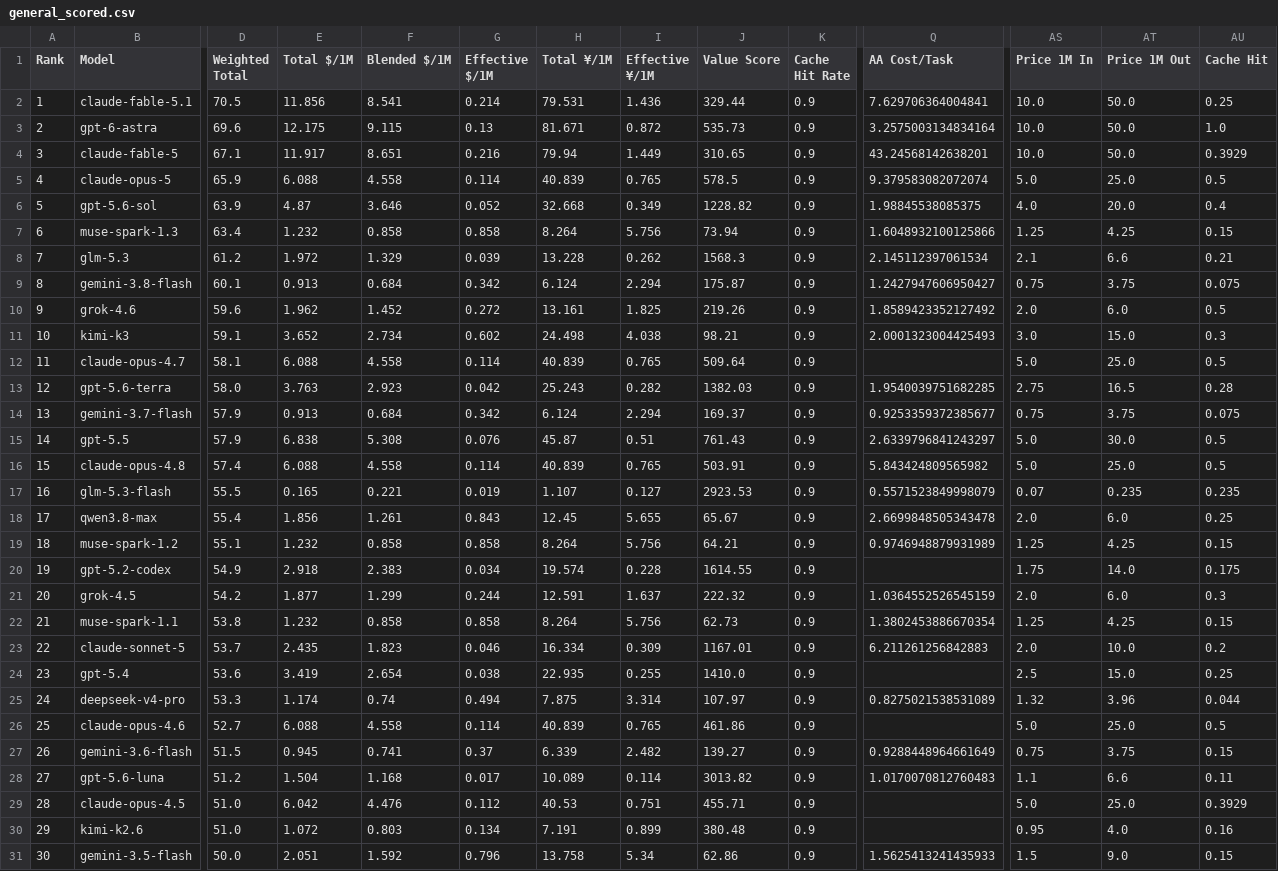
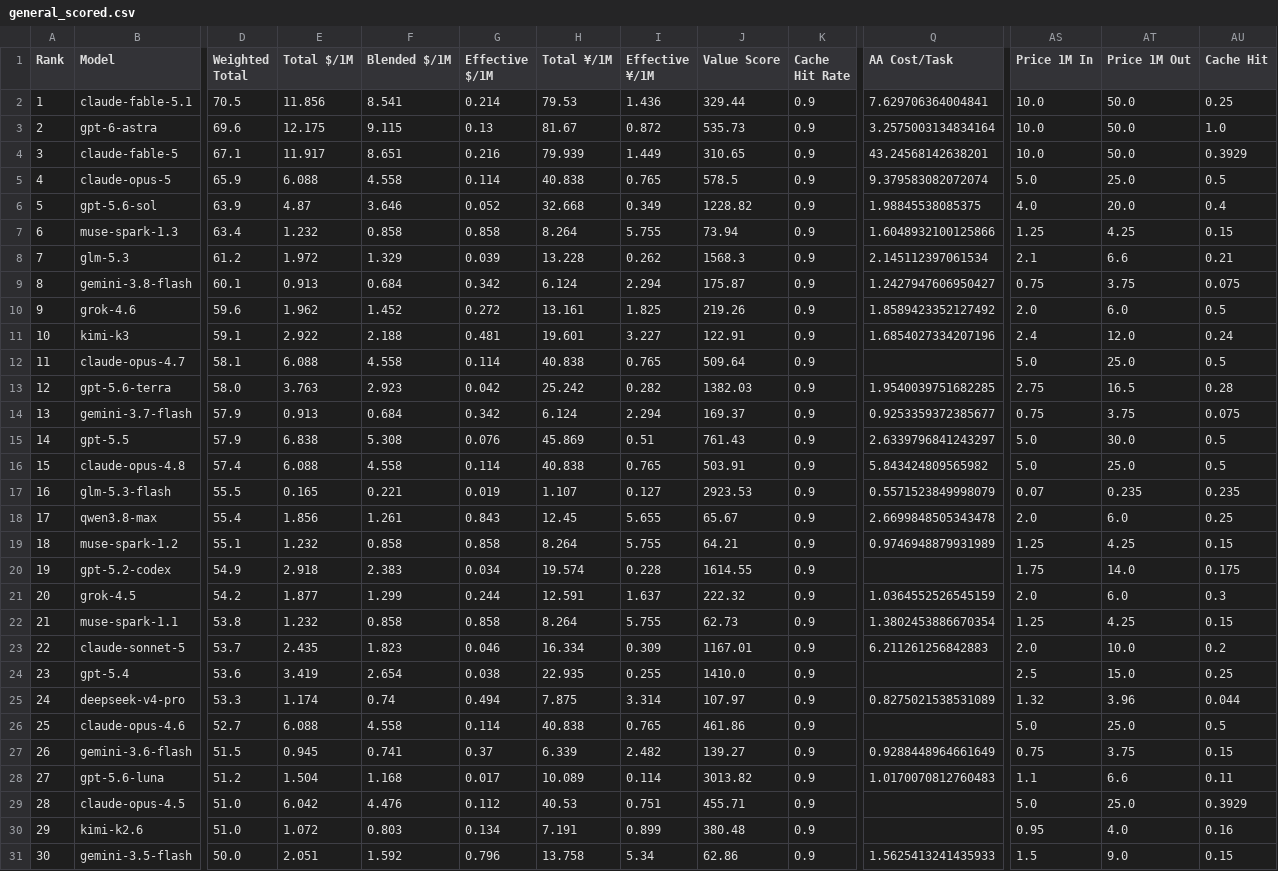
Before and after one commit to AVA-2568/AI-Benchmark, a CSV file: results/general_scored.csv, drawn as a sheet; only a part is shown, gaps mark what is left out; the diff covers the shown part only; the diff names each change by its address in the sheet, - before the commit and + after, or states it on an @@ line.

```diff
--- a/results/general_scored.csv
+++ b/results/general_scored.csv
-H2 (Total ¥/1M): 79.531
+H2 (Total ¥/1M): 79.53
-H3 (Total ¥/1M): 81.671
+H3 (Total ¥/1M): 81.67
-H4 (Total ¥/1M): 79.94
+H4 (Total ¥/1M): 79.939
-H5 (Total ¥/1M): 40.839
+H5 (Total ¥/1M): 40.838
-I7 (Effective ¥/1M): 5.756
+I7 (Effective ¥/1M): 5.755
-E11 (Total $/1M): 3.652
+E11 (Total $/1M): 2.922
-F11 (Blended $/1M): 2.734
+F11 (Blended $/1M): 2.188
-G11 (Effective $/1M): 0.602
+G11 (Effective $/1M): 0.481
-H11 (Total ¥/1M): 24.498
+H11 (Total ¥/1M): 19.601
-I11 (Effective ¥/1M): 4.038
+I11 (Effective ¥/1M): 3.227
-J11 (Value Score): 98.21
+J11 (Value Score): 122.91
-Q11 (AA Cost/Task): 2.0001323004425493
+Q11 (AA Cost/Task): 1.6854027334207196
-AS11 (Price 1M In): 3.0
+AS11 (Price 1M In): 2.4
-AT11 (Price 1M Out): 15.0
+AT11 (Price 1M Out): 12.0
-AU11 (Cache Hit): 0.3
+AU11 (Cache Hit): 0.24
-H12 (Total ¥/1M): 40.839
+H12 (Total ¥/1M): 40.838
-H13 (Total ¥/1M): 25.243
+H13 (Total ¥/1M): 25.242
-H15 (Total ¥/1M): 45.87
+H15 (Total ¥/1M): 45.869
-H16 (Total ¥/1M): 40.839
+H16 (Total ¥/1M): 40.838
-I19 (Effective ¥/1M): 5.756
+I19 (Effective ¥/1M): 5.755
-I22 (Effective ¥/1M): 5.756
+I22 (Effective ¥/1M): 5.755
-H26 (Total ¥/1M): 40.839
+H26 (Total ¥/1M): 40.838
```
Also changed, not shown: 3 edited cells elsewhere in this file, results/text_scored.csv, results/value_scored.csv, 5 other files.
